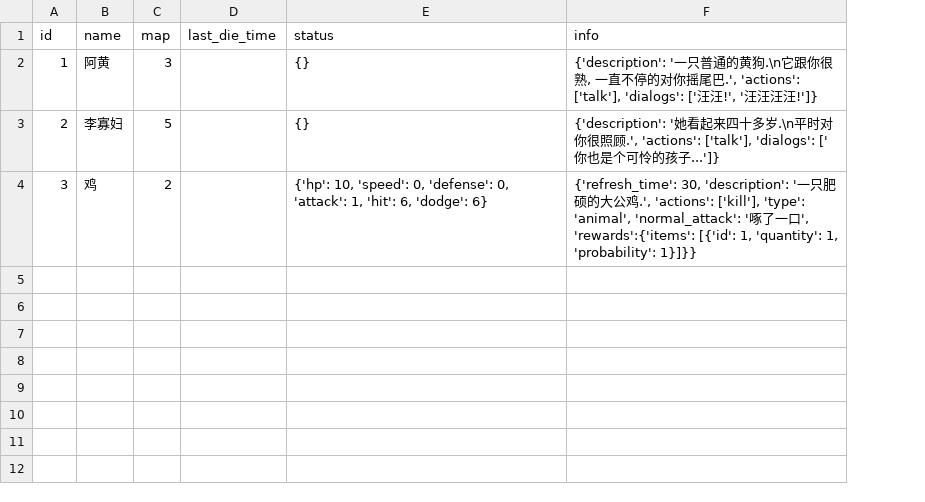
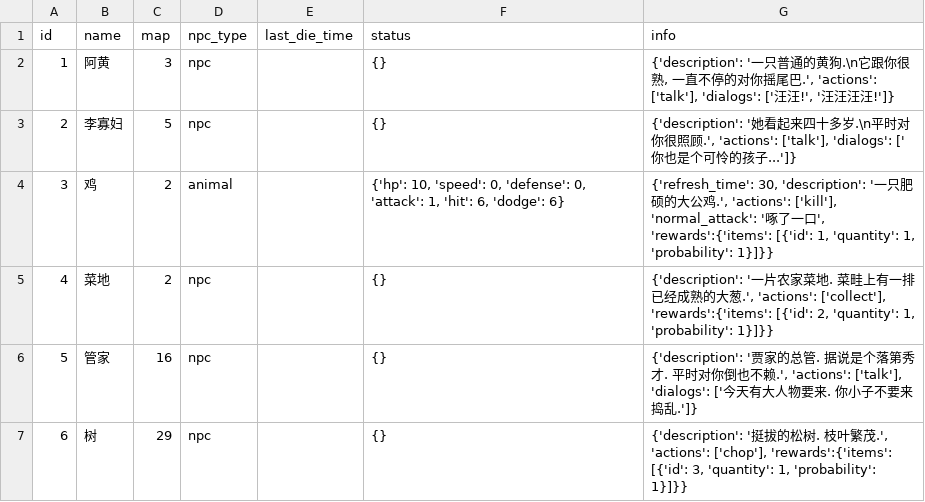
Before and after one commit to jialei57/omjh-api, a CSV file: lib/data/npcs.csv, drawn as a sheet; addresses are those after the commit; the diff names each change by its address in the sheet, - before the commit and + after, or states it on an @@ line.

```diff
--- a/lib/data/npcs.csv
+++ b/lib/data/npcs.csv
+column D (npc_type), rows 2-4: npc | npc | animal
-G4 (info): …'actions': ['kill'], 'type': 'animal', 'normal_attack': '…
+G4 (info): …'actions': ['kill'], 'normal_attack': '…
+row 5: 4 | 菜地 | 2 | npc |  | {} | {'description': '一片农家菜地. 菜畦上有一排已经成熟的大葱.', 'actions': ['collect'], 'rewards':{'items': [{'id': 2, 'quantity': 1, 'probability': 1}]}}
+row 6: 5 | 管家 | 16 | npc |  | {} | {'description': '贾家的总管. 据说是个落第秀才. 平时对你倒也不赖.', 'actions': ['talk'], 'dialogs': ['今天有大人物要来. 你小子不要来捣乱.']}
+row 7: 6 | 树 | 29 | npc |  | {} | {'description': '挺拔的松树. 枝叶繁茂.', 'actions': ['chop'], 'rewards':{'items': [{'id': 3, 'quantity': 1, 'probability': 1}]}}
```
Also changed, not shown: lib/data/quests.csv, 8 other files.
